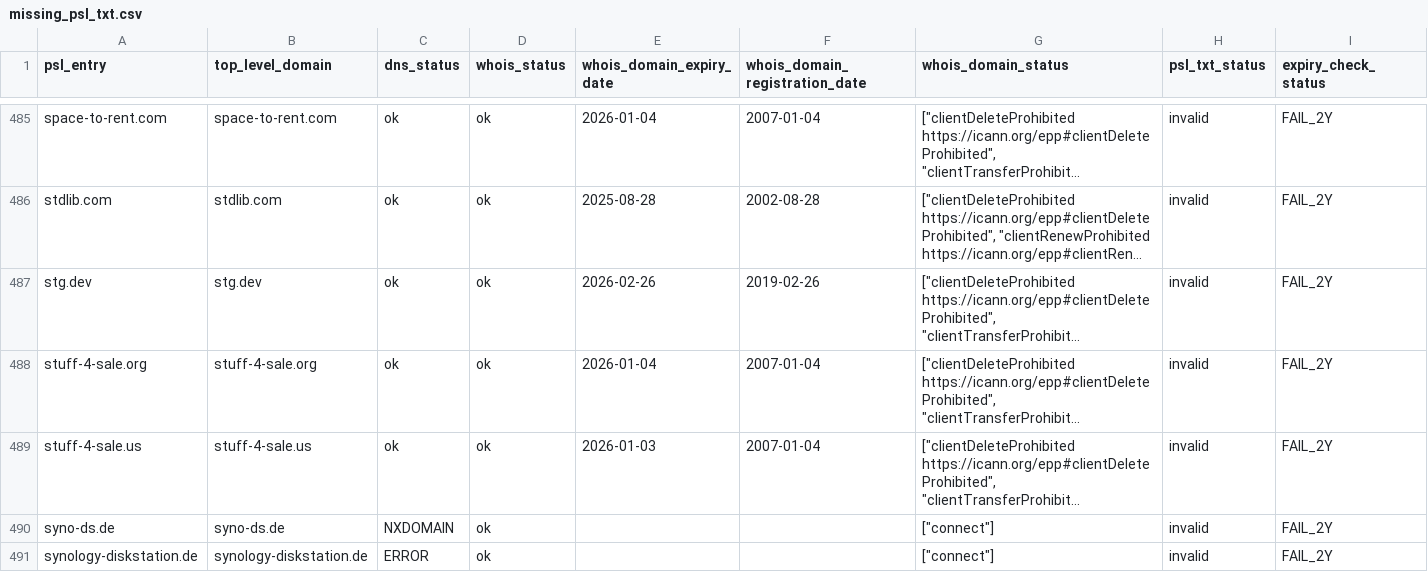
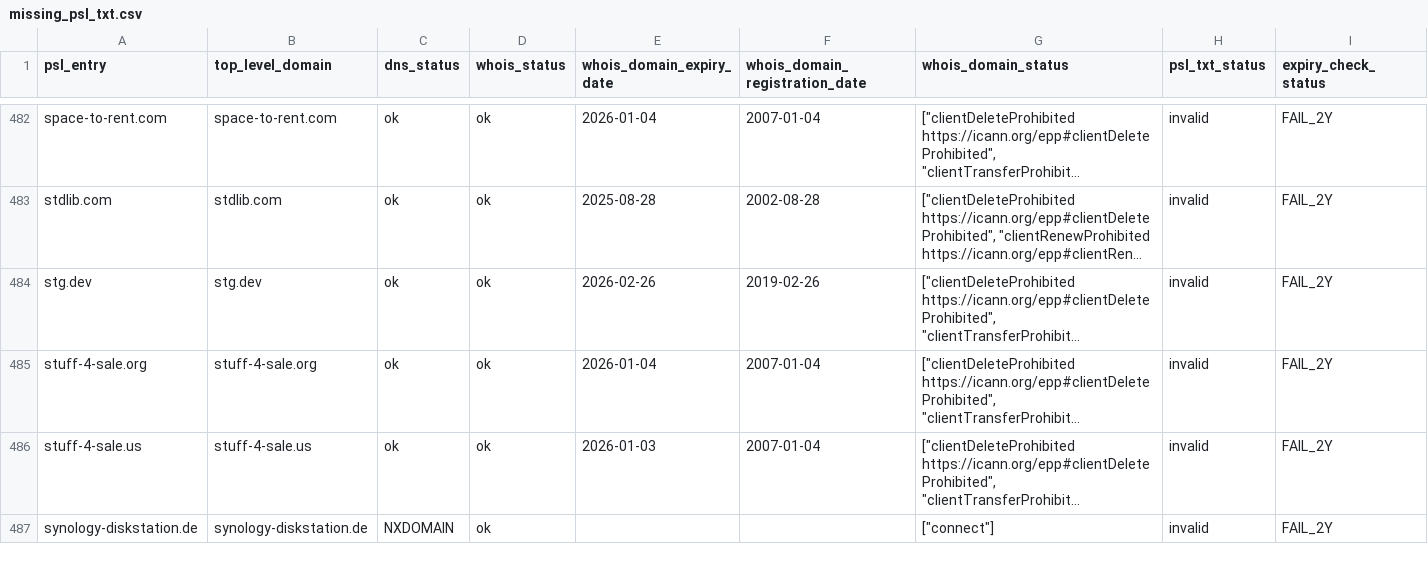
Before and after one commit to groundcat/PSL-private-domains-checker, a CSV file: data/missing_psl_txt.csv, drawn as a sheet; only a part is shown, gaps mark what is left out; long unchanged cells end in …; removed rows and columns are numbered as before the commit, all else as after; the diff covers the shown part only; the diff names each change by its address in the sheet, - before the commit and + after, or states it on an @@ line.

```diff
--- a/data/missing_psl_txt.csv
+++ b/data/missing_psl_txt.csv
-row 490: syno-ds.de | syno-ds.de | NXDOMAIN | ok |  |  | ["connect"] | invalid | FAIL_2Y
-C487 (dns_status): ERROR
+C487 (dns_status): NXDOMAIN
```
Also changed, not shown: 1 added row, 4 removed rows and 14 edited cells elsewhere in this file, data/all.csv, data/expiry_less_than_2yrs.csv, 1 other file.
